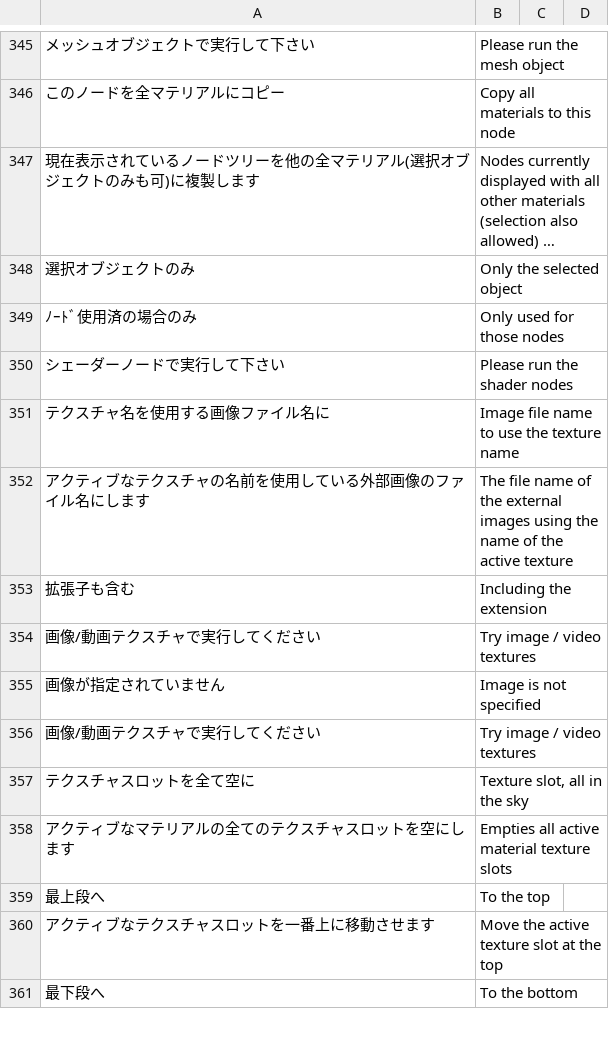
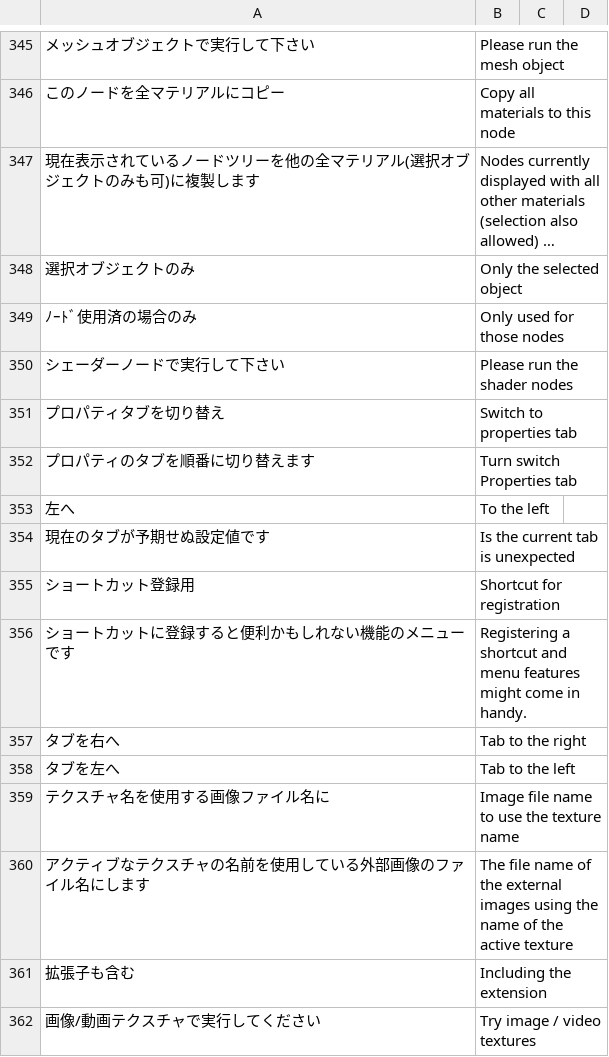
Before and after one commit to PyrokinesisStudio/Blender-Scramble-Addon, a CSV file: Scramble Addon/TranslationDictionary.csv, drawn as a sheet; only a part is shown, gaps mark what is left out; the shorter side is filled out with more unchanged rows; long unchanged cells end in …; the diff names each change by its address in the sheet, - before the commit and + after, or states it on an @@ line.

Commit message:
"プロパティタブを切り替え"を追加

```diff
--- a/Scramble Addon/TranslationDictionary.csv
+++ b/Scramble Addon/TranslationDictionary.csv
+row 351: プロパティタブを切り替え | Switch to properties tab
+row 352: プロパティのタブを順番に切り替えます | Turn switch Properties tab
+row 353: 左へ | To the left
+row 354: 現在のタブが予期せぬ設定値です | Is the current tab is unexpected
+row 355: ショートカット登録用 | Shortcut for registration
+row 356: ショートカットに登録すると便利かもしれない機能のメニューです | Registering a shortcut and menu features might come in handy.
+row 357: タブを右へ | Tab to the right
+row 358: タブを左へ | Tab to the left
```
Also changed, not shown: 3 other files.
